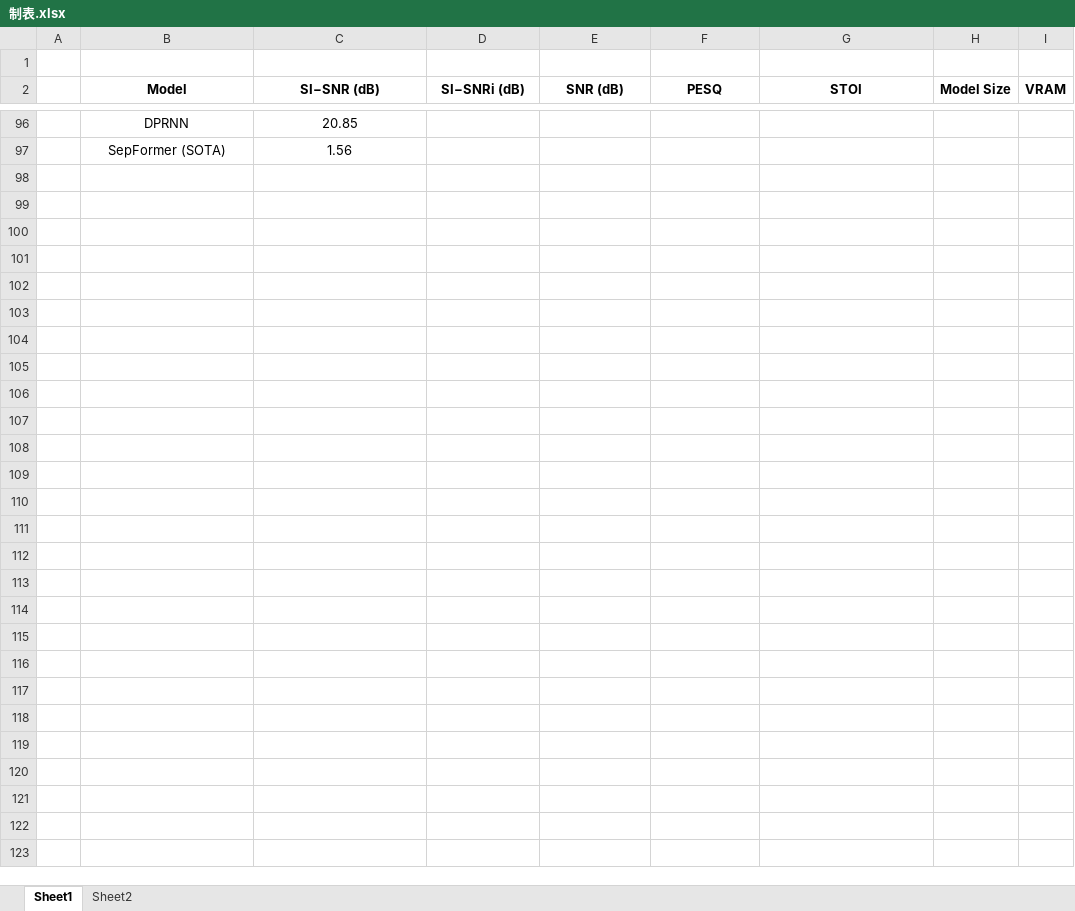
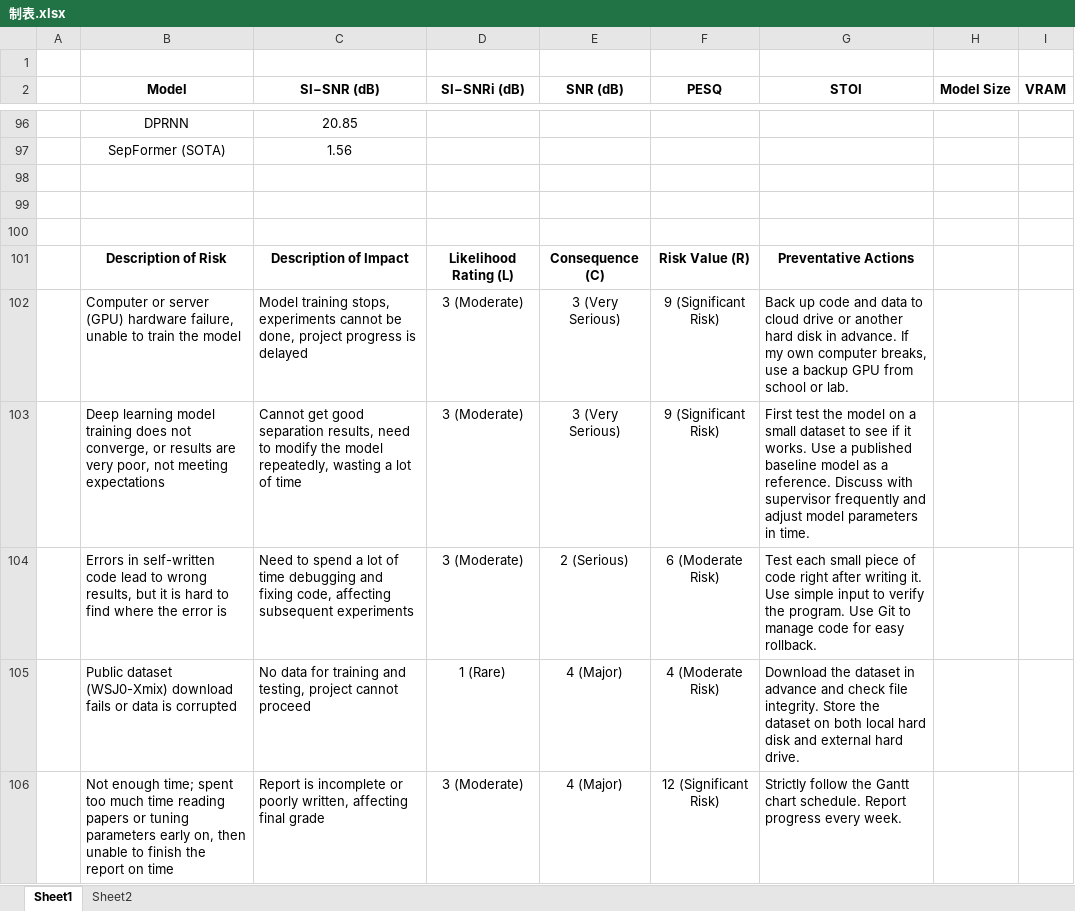
Before and after one commit to Keeper0824/Research-on-Blind-Source-Separation-Based-on-Time-Domain-Masking, an Excel workbook: Documents/制表.xlsx, sheet Sheet1, drawn as a sheet; only a part is shown, gaps mark what is left out; values as stored, in another font and other column widths than the file's, no borders; the diff covers the shown part only; the diff names each change by its address in the sheet, - before the commit and + after, or states it on an @@ line.

```diff
--- a/Documents/制表.xlsx (sheet Sheet1)
+++ b/Documents/制表.xlsx (sheet Sheet1)
+row 98: (empty)
+row 99: (empty)
+row 100: (empty)
+row 101:  | Description of Risk | Description of Impact | Likelihood Rating (L) | Consequence (C) | Risk Value (R) | Preventative Actions
+row 102:  | Computer or server (GPU) hardware failure, unable to train the model | Model training stops, experiments cannot be done, project progress is delayed | 3 (Moderate) | 3 (Very Serious) | 9 (Significant Risk) | Back up code and data to cloud drive or another hard disk in advance. If my own computer breaks, use a backup GPU from school or lab.
+row 103:  | Deep learning model training does not converge, or results are very poor, not meeting expectations | Cannot get good separation results, need to modify the model repeatedly, wasting a lot of time | 3 (Moderate) | 3 (Very Serious) | 9 (Significant Risk) | First test the model on a small dataset to see if it works. Use a published baseline model as a reference. Discuss with supervisor frequently and adjust model parameters in time.
+row 104:  | Errors in self-written code lead to wrong results, but it is hard to find where the error is | Need to spend a lot of time debugging and fixing code, affecting subsequent experiments | 3 (Moderate) | 2 (Serious) | 6 (Moderate Risk) | Test each small piece of code right after writing it. Use simple input to verify the program. Use Git to manage code for easy rollback.
+row 105:  | Public dataset (WSJ0-Xmix) download fails or data is corrupted | No data for training and testing, project cannot proceed | 1 (Rare) | 4 (Major) | 4 (Moderate Risk) | Download the dataset in advance and check file integrity. Store the dataset on both local hard disk and external hard drive.
+row 106:  | Not enough time; spent too much time reading papers or tuning parameters early on, then unable to finish the report on time | Report is incomplete or poorly written, affecting final grade | 3 (Moderate) | 4 (Major) | 12 (Significant Risk) | Strictly follow the Gantt chart schedule. Report progress every week.
```
Also changed, not shown: 23 added rows elsewhere in this sheet, 9 other files.
